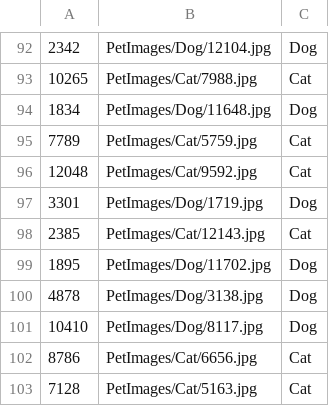
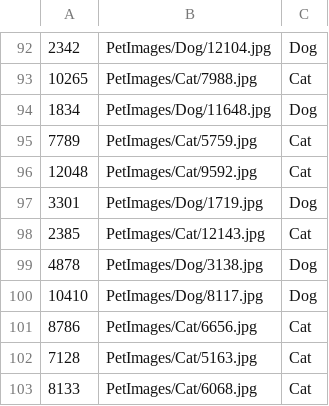
Before and after one commit to MockaWolke/featout_hackathon, a CSV file: csvs/second_half.csv, drawn as a sheet; only a part is shown, gaps mark what is left out; the shorter side is filled out with more unchanged rows.

Commit message:
dropping images

```diff
--- a/csvs/second_half.csv
+++ b/csvs/second_half.csv
@@ -98,3 +98,2 @@
 2385,PetImages/Cat/12143.jpg,Cat
-1895,PetImages/Dog/11702.jpg,Dog
 4878,PetImages/Dog/3138.jpg,Dog
```
Also changed, not shown: csvs/first_half.csv, 1 other file.
